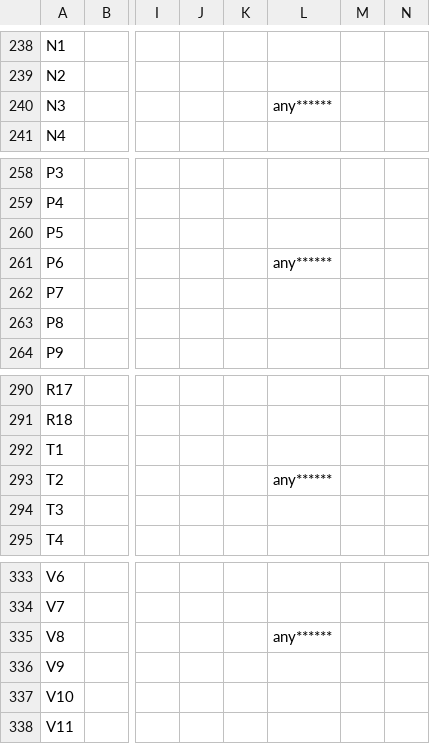
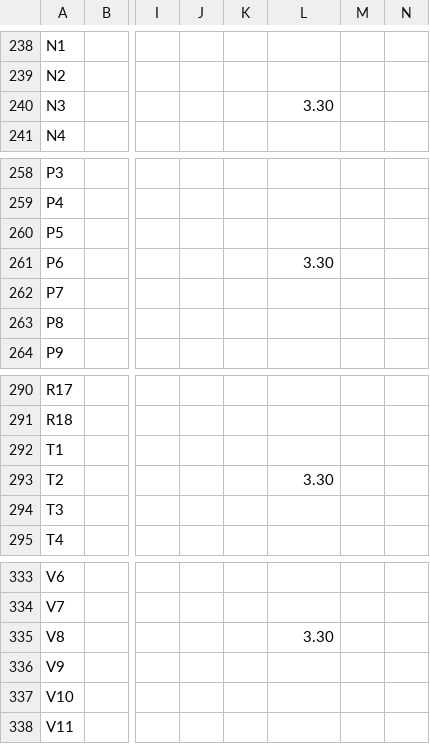
Before and after one commit to AliaMYH/VGA, a CSV file: Controller/testBigMod_pad.csv, drawn as a sheet; only a part is shown, gaps mark what is left out; the diff covers the shown part only; the diff names each change by its address in the sheet, - before the commit and + after, or states it on an @@ line.

```diff
--- a/Controller/testBigMod_pad.csv
+++ b/Controller/testBigMod_pad.csv
-L240: any******
+L240: 3.30
-L261: any******
+L261: 3.30
-L293: any******
+L293: 3.30
-L335: any******
+L335: 3.30
```
Also changed, not shown: 20 edited cells elsewhere in this file, 34 other files.
